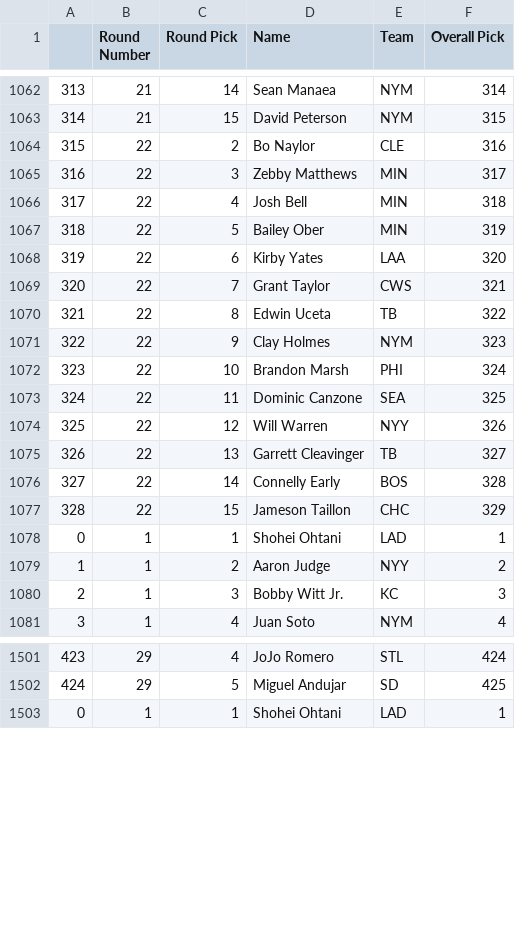
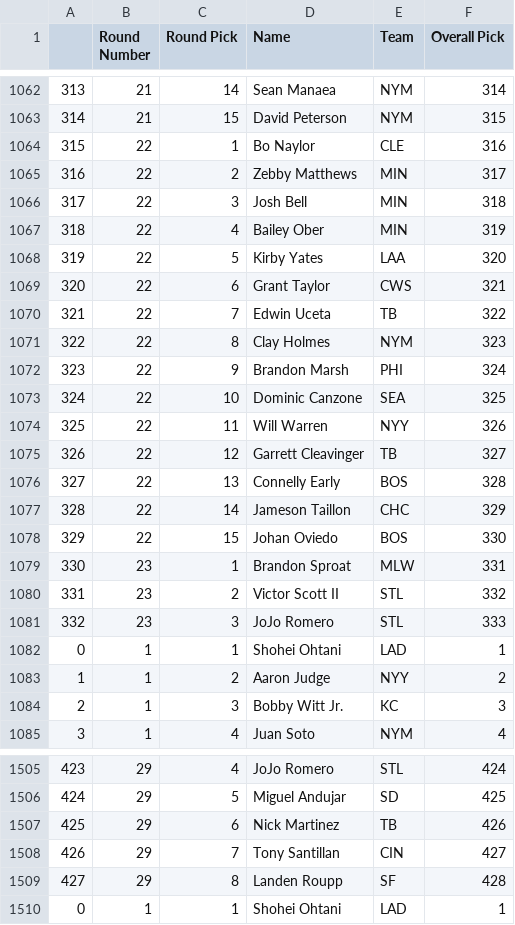
Before and after one commit to fantasy-toolz/tgfbi-draft-tracking, a CSV file: tgfbi_all.csv, drawn as a sheet; only a part is shown, gaps mark what is left out; the diff covers the shown part only.

Commit message:
Updated TGFBI boards

```diff
--- a/tgfbi_all.csv
+++ b/tgfbi_all.csv
@@ -1063,16 +1063,20 @@
 314,21,15,David Peterson,NYM,315
-315,22,2,Bo Naylor,CLE,316
-316,22,3,Zebby Matthews,MIN,317
-317,22,4,Josh Bell,MIN,318
-318,22,5,Bailey Ober,MIN,319
-319,22,6,Kirby Yates,LAA,320
-320,22,7,Grant Taylor,CWS,321
-321,22,8,Edwin Uceta,TB,322
-322,22,9,Clay Holmes,NYM,323
-323,22,10,Brandon Marsh,PHI,324
-324,22,11,Dominic Canzone,SEA,325
-325,22,12,Will Warren,NYY,326
-326,22,13,Garrett Cleavinger,TB,327
-327,22,14,Connelly Early,BOS,328
-328,22,15,Jameson Taillon,CHC,329
+315,22,1,Bo Naylor,CLE,316
+316,22,2,Zebby Matthews,MIN,317
+317,22,3,Josh Bell,MIN,318
+318,22,4,Bailey Ober,MIN,319
+319,22,5,Kirby Yates,LAA,320
+320,22,6,Grant Taylor,CWS,321
+321,22,7,Edwin Uceta,TB,322
+322,22,8,Clay Holmes,NYM,323
+323,22,9,Brandon Marsh,PHI,324
+324,22,10,Dominic Canzone,SEA,325
+325,22,11,Will Warren,NYY,326
+326,22,12,Garrett Cleavinger,TB,327
+327,22,13,Connelly Early,BOS,328
+328,22,14,Jameson Taillon,CHC,329
+329,22,15,Johan Oviedo,BOS,330
+330,23,1,Brandon Sproat,MLW,331
+331,23,2,Victor Scott II,STL,332
+332,23,3,JoJo Romero,STL,333
 0,1,1,Shohei Ohtani,LAD,1
@@ -1502,2 +1506,5 @@
 424,29,5,Miguel Andujar,SD,425
+425,29,6,Nick Martinez,TB,426
+426,29,7,Tony Santillan,CIN,427
+427,29,8,Landen Roupp,SF,428
 0,1,1,Shohei Ohtani,LAD,1
```
Also changed, not shown: 11 added rows and 29 edited cells elsewhere in this file, tgfbi_adp.csv, 1 other file.
